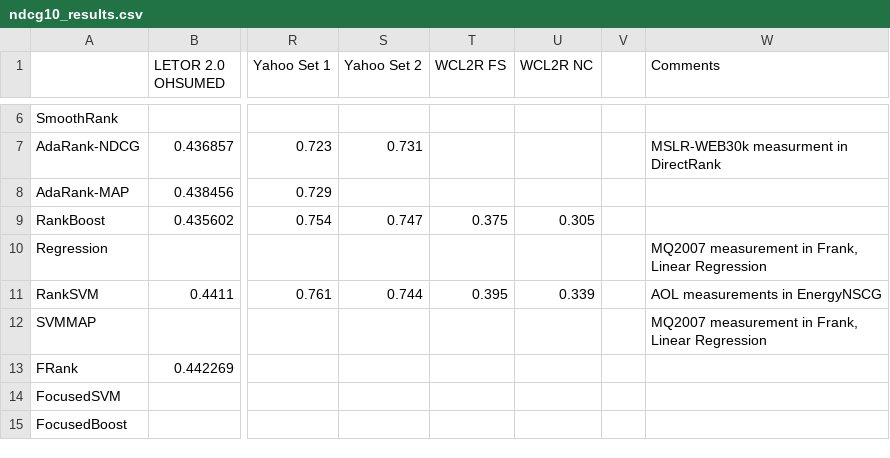
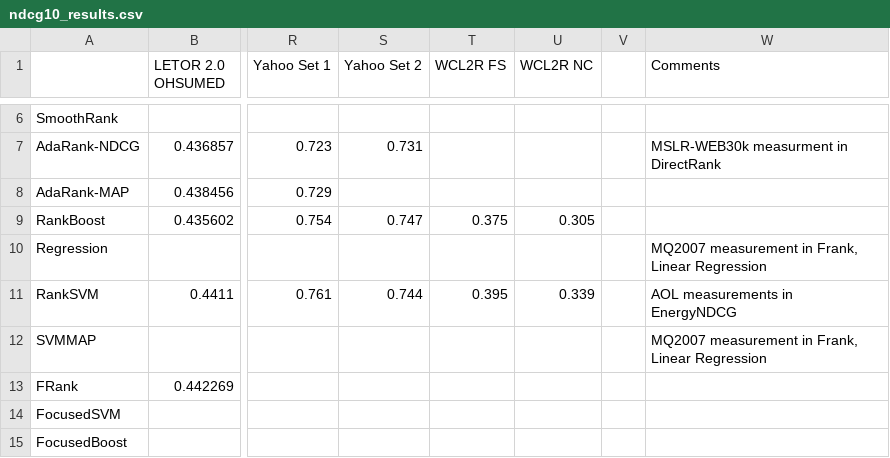
Before and after one commit to TaXxER/Afstuderen, a CSV file: method_selection/ndcg10_results.csv, drawn as a sheet; only a part is shown, gaps mark what is left out; the diff names each change by its address in the sheet, - before the commit and + after, or states it on an @@ line.

```diff
--- a/method_selection/ndcg10_results.csv
+++ b/method_selection/ndcg10_results.csv
-W11 (Comments): AOL measurements in EnergyNSCG
+W11 (Comments): AOL measurements in EnergyNDCG
```
Also changed, not shown: 2 other files.
